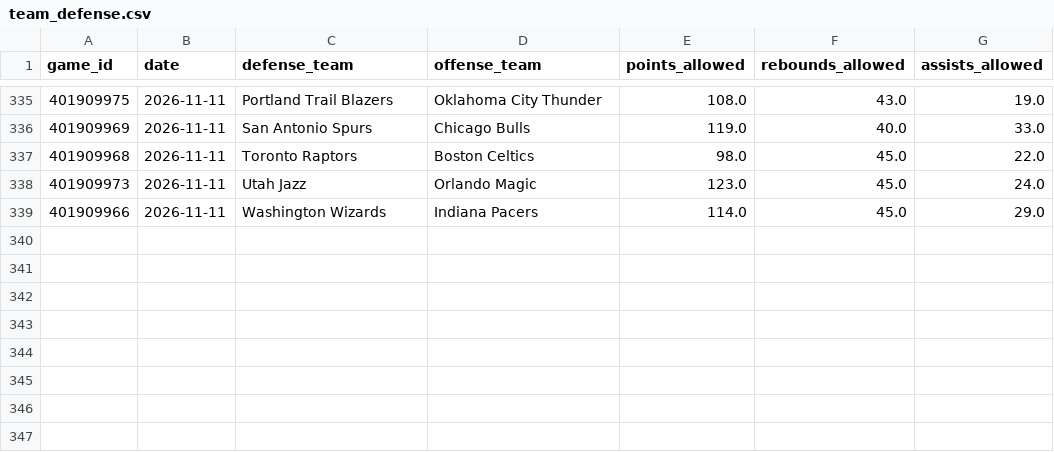
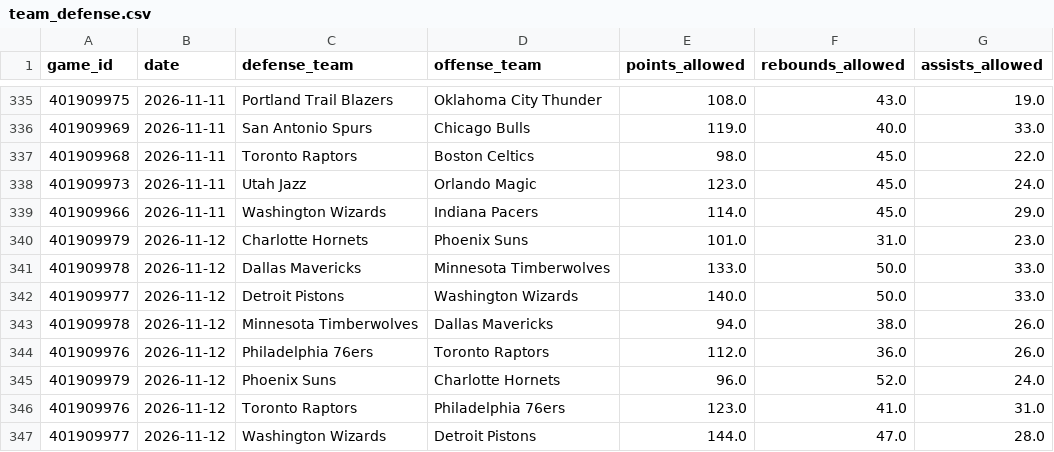
Before and after one commit to skbrillo/prop-analyzer, a CSV file: data/team_defense.csv, drawn as a sheet; only a part is shown, gaps mark what is left out; the diff names each change by its address in the sheet, - before the commit and + after, or states it on an @@ line.

```diff
--- a/data/team_defense.csv
+++ b/data/team_defense.csv
+row 340: 401909979 | 2026-11-12 | Charlotte Hornets | Phoenix Suns | 101.0 | 31.0 | 23.0
+row 341: 401909978 | 2026-11-12 | Dallas Mavericks | Minnesota Timberwolves | 133.0 | 50.0 | 33.0
+row 342: 401909977 | 2026-11-12 | Detroit Pistons | Washington Wizards | 140.0 | 50.0 | 33.0
+row 343: 401909978 | 2026-11-12 | Minnesota Timberwolves | Dallas Mavericks | 94.0 | 38.0 | 26.0
+row 344: 401909976 | 2026-11-12 | Philadelphia 76ers | Toronto Raptors | 112.0 | 36.0 | 26.0
+row 345: 401909979 | 2026-11-12 | Phoenix Suns | Charlotte Hornets | 96.0 | 52.0 | 24.0
+row 346: 401909976 | 2026-11-12 | Toronto Raptors | Philadelphia 76ers | 123.0 | 41.0 | 31.0
+row 347: 401909977 | 2026-11-12 | Washington Wizards | Detroit Pistons | 144.0 | 47.0 | 28.0
```
Also changed, not shown: 6 other files.
